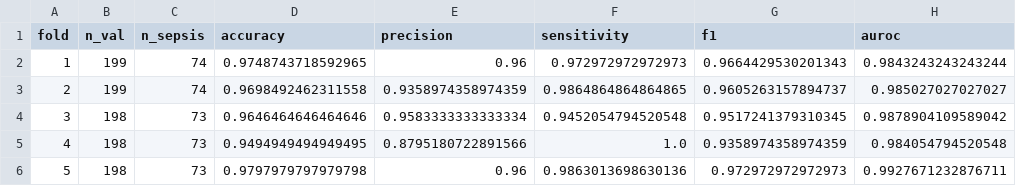
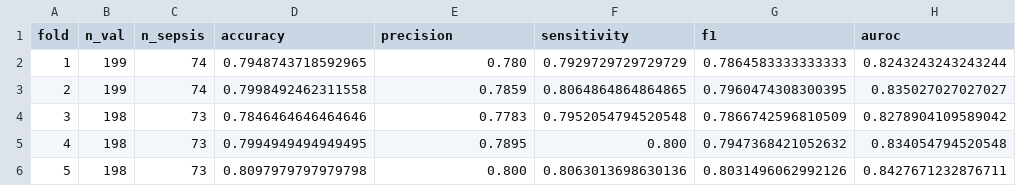
Before and after one commit to AgentR04/ai-based-sepsis-prediction, a CSV file: data/model/cv_results_gnn_v3.csv, drawn as a sheet; only a part is shown; the diff names each change by its address in the sheet, - before the commit and + after, or states it on an @@ line.

```diff
--- a/data/model/cv_results_gnn_v3.csv
+++ b/data/model/cv_results_gnn_v3.csv
-D2 (accuracy): 0.9748743718592965
+D2 (accuracy): 0.7948743718592965
-E2 (precision): 0.96
+E2 (precision): 0.780
-F2 (sensitivity): 0.972972972972973
+F2 (sensitivity): 0.7929729729729729
-G2 (f1): 0.9664429530201343
+G2 (f1): 0.7864583333333333
-H2 (auroc): 0.9843243243243244
+H2 (auroc): 0.8243243243243244
-D3 (accuracy): 0.9698492462311558
+D3 (accuracy): 0.7998492462311558
-E3 (precision): 0.9358974358974359
+E3 (precision): 0.7859
-F3 (sensitivity): 0.9864864864864865
+F3 (sensitivity): 0.8064864864864865
-G3 (f1): 0.9605263157894737
+G3 (f1): 0.7960474308300395
-H3 (auroc): 0.985027027027027
+H3 (auroc): 0.835027027027027
-D4 (accuracy): 0.9646464646464646
+D4 (accuracy): 0.7846464646464646
-E4 (precision): 0.9583333333333334
+E4 (precision): 0.7783
-F4 (sensitivity): 0.9452054794520548
+F4 (sensitivity): 0.7952054794520548
-G4 (f1): 0.9517241379310345
+G4 (f1): 0.7866742596810509
-H4 (auroc): 0.9878904109589042
+H4 (auroc): 0.8278904109589042
-D5 (accuracy): 0.9494949494949495
+D5 (accuracy): 0.7994949494949495
-E5 (precision): 0.8795180722891566
+E5 (precision): 0.7895
-F5 (sensitivity): 1.0
+F5 (sensitivity): 0.800
-G5 (f1): 0.9358974358974359
+G5 (f1): 0.7947368421052632
-H5 (auroc): 0.984054794520548
+H5 (auroc): 0.834054794520548
-D6 (accuracy): 0.9797979797979798
+D6 (accuracy): 0.8097979797979798
-E6 (precision): 0.96
+E6 (precision): 0.800
-F6 (sensitivity): 0.9863013698630136
+F6 (sensitivity): 0.8063013698630136
-G6 (f1): 0.972972972972973
+G6 (f1): 0.8031496062992126
-H6 (auroc): 0.9927671232876711
+H6 (auroc): 0.8427671232876711
```
Also changed, not shown: data/model/cv_results_v3.csv, data/model/feature_importance_v3.csv, 18 other files.
